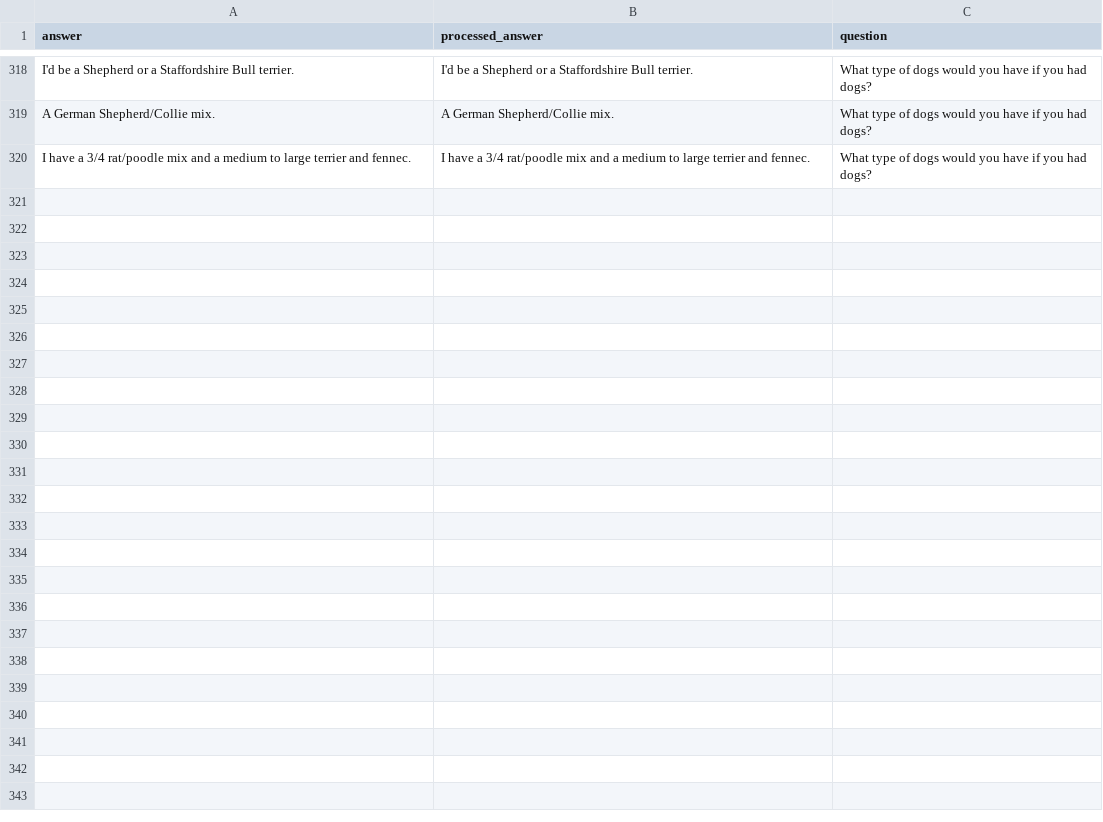
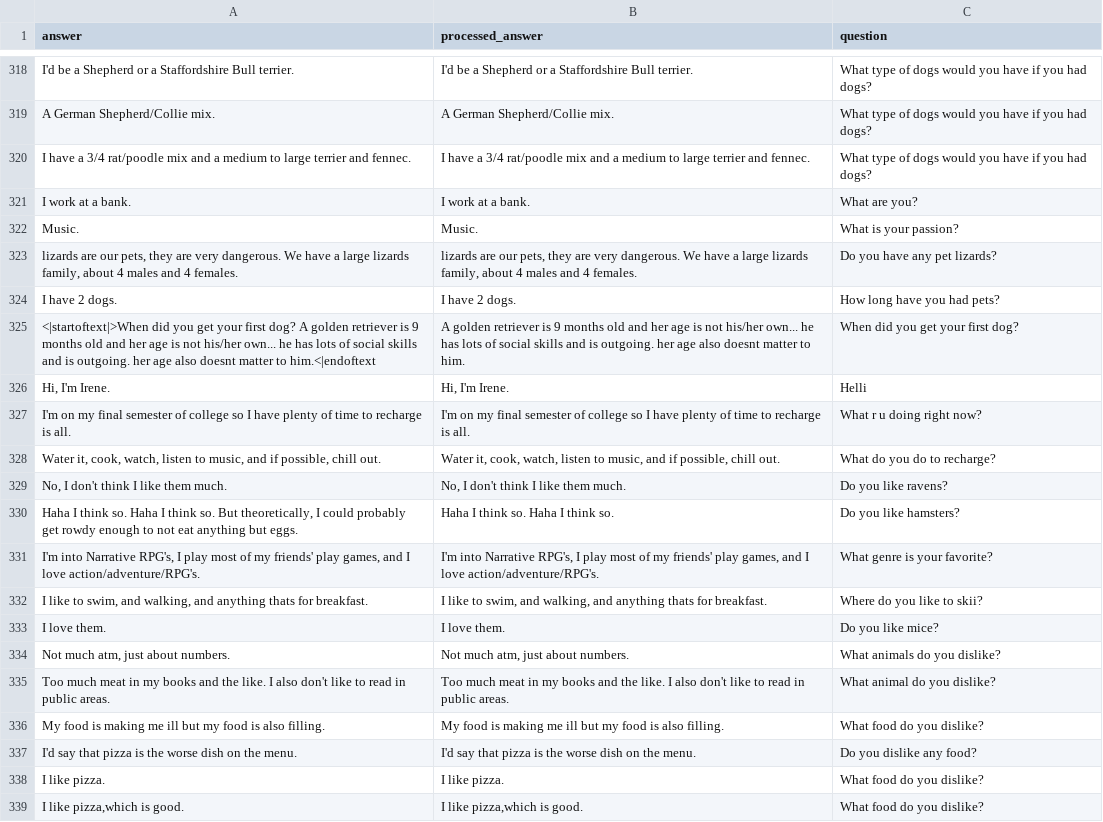
Before and after one commit to lcebear/memoryDialogueBot, a CSV file: data/generated_answers_kb.csv, drawn as a sheet; only a part is shown, gaps mark what is left out; the diff covers the shown part only; the diff names each change by its address in the sheet, - before the commit and + after, or states it on an @@ line.

```diff
--- a/data/generated_answers_kb.csv
+++ b/data/generated_answers_kb.csv
+row 321: I work at a bank. | I work at a bank. | What are you?
+row 322: Music. | Music. | What is your passion?
+row 323: lizards are our pets, they are very dangerous. We have a large lizards family, about 4 males and 4 females. | lizards are our pets, they are very dangerous. We have a large lizards family, about 4 males and 4 females. | Do you have any pet lizards?
+row 324: I have 2 dogs. | I have 2 dogs. | How long have you had pets?
+row 325: <|startoftext|>When did you get your first dog? A golden retriever is 9 months old and her age is not his/her own... he has lots of social skills and is outgoing. her age also doesnt matter to him.<|endoftext | A golden retriever is 9 months old and her age is not his/her own... he has lots of social skills and is outgoing. her age also doesnt matter to him. | When did you get your first dog?
+row 326: Hi, I'm Irene. | Hi, I'm Irene. | Helli
+row 327: I'm on my final semester of college so I have plenty of time to recharge is all. | I'm on my final semester of college so I have plenty of time to recharge is all. | What r u doing right now?
+row 328: Water it, cook, watch, listen to music, and if possible, chill out. | Water it, cook, watch, listen to music, and if possible, chill out. | What do you do to recharge?
+row 329: No, I don't think I like them much. | No, I don't think I like them much. | Do you like ravens?
+row 330: Haha I think so. Haha I think so. But theoretically, I could probably get rowdy enough to not eat anything but eggs. | Haha I think so. Haha I think so. | Do you like hamsters?
+row 331: I'm into Narrative RPG's, I play most of my friends' play games, and I love action/adventure/RPG's. | I'm into Narrative RPG's, I play most of my friends' play games, and I love action/adventure/RPG's. | What genre is your favorite?
+row 332: I like to swim, and walking, and anything thats for breakfast. | I like to swim, and walking, and anything thats for breakfast. | Where do you like to skii?
+row 333: I love them. | I love them. | Do you like mice?
+row 334: Not much atm, just about numbers. | Not much atm, just about numbers. | What animals do you dislike?
+row 335: Too much meat in my books and the like. I also don't like to read in public areas. | Too much meat in my books and the like. I also don't like to read in public areas. | What animal do you dislike?
+row 336: My food is making me ill but my food is also filling. | My food is making me ill but my food is also filling. | What food do you dislike?
+row 337: I'd say that pizza is the worse dish on the menu. | I'd say that pizza is the worse dish on the menu. | Do you dislike any food?
+row 338: I like pizza. | I like pizza. | What food do you dislike?
+row 339: I like pizza,which is good. | I like pizza,which is good. | What food do you dislike?
```
Also changed, not shown: 17 added rows elsewhere in this file, data/likes_question_templates.csv, data/user_test_id.csv, 5 other files.
